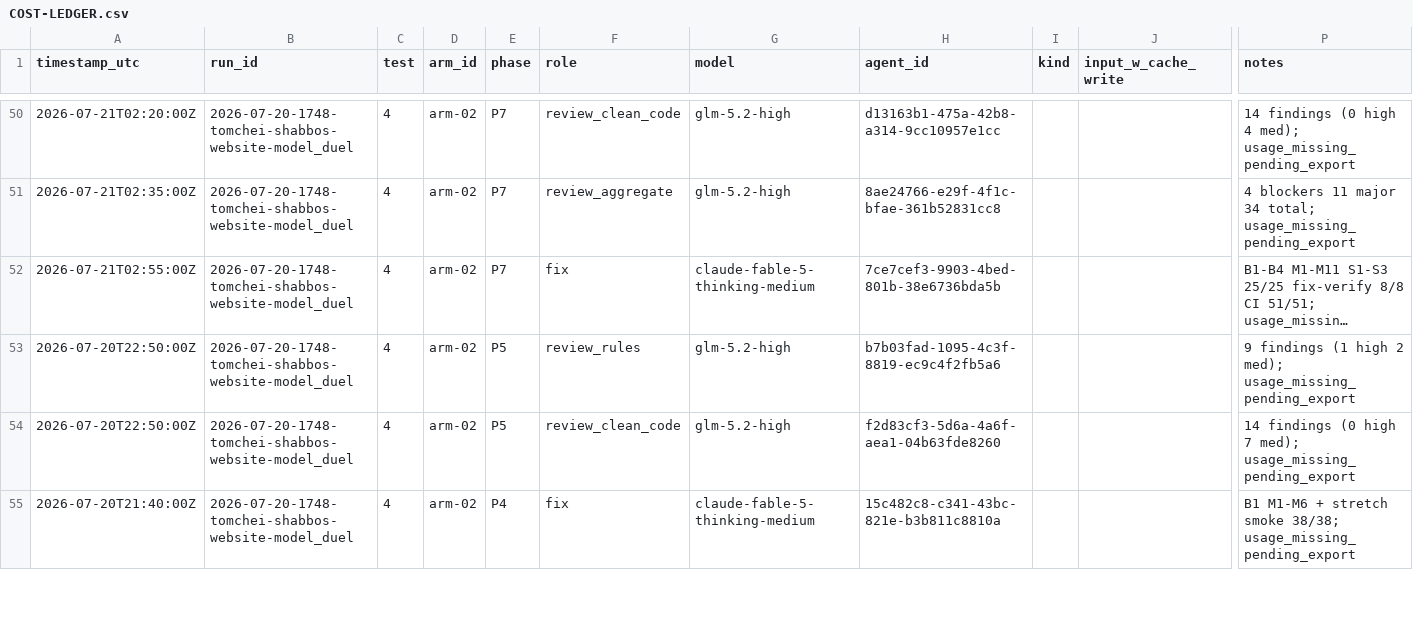
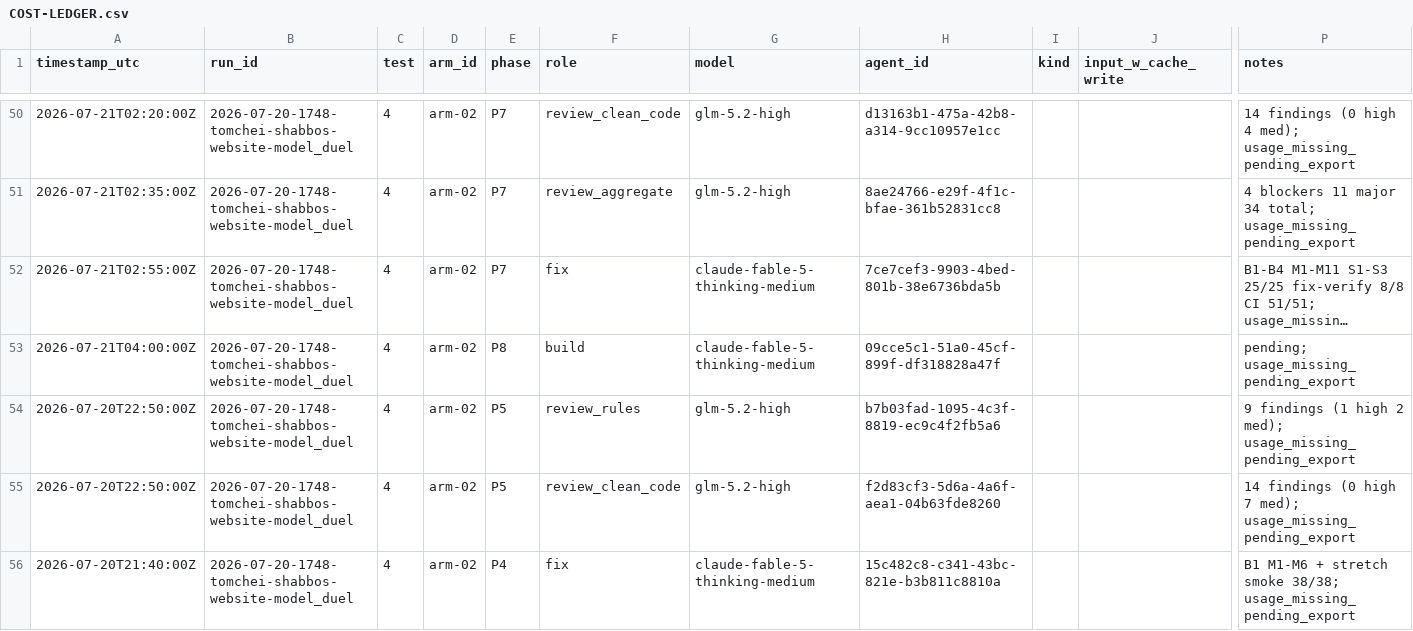
Before and after one commit to mennyg19-cmyk/master-model-duel, a CSV file: runs/2026-07-20-1748-tomchei-shabbos-website-model_duel/results/COST-LEDGER.csv, drawn as a sheet; only a part is shown, gaps mark what is left out; long unchanged cells end in …; rows hold the shown columns only; the diff names each change by its address in the sheet, - before the commit and + after, or states it on an @@ line.

Commit message:
Spawn arm-02 Test4 P8 build.

```diff
--- a/runs/2026-07-20-1748-tomchei-shabbos-website-model_duel/results/COST-LEDGER.csv
+++ b/runs/2026-07-20-1748-tomchei-shabbos-website-model_duel/results/COST-LEDGER.csv
+row 53: 2026-07-21T04:00:00Z | 2026-07-20-1748-tomchei-shabbos-website-model_duel | 4 | arm-02 | P8 | build | claude-fable-5-thinking-medium | 09cce5c1-51a0-45cf-899f-df318828a47f |  |  | pending; usage_missing_pending_export
```
Also changed, not shown: 1 other file.
